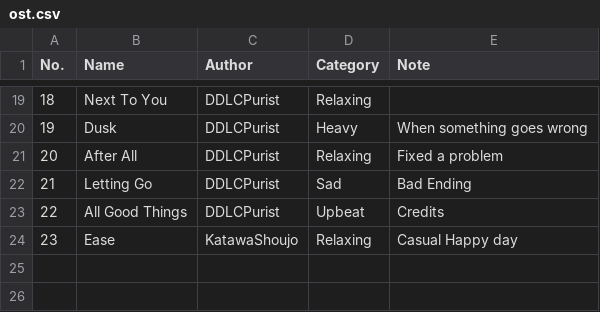
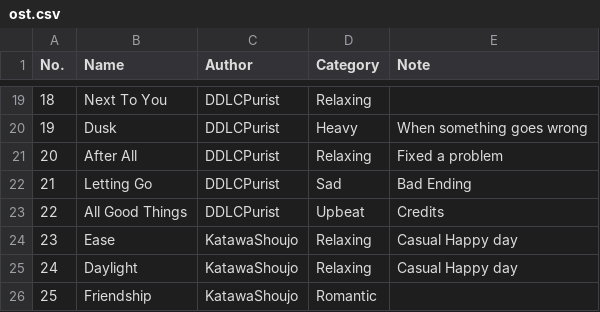
Before and after one commit to huy194/Tsuki-ga-Kirei, a CSV file: ost.csv, drawn as a sheet; only a part is shown, gaps mark what is left out.

```diff
--- a/ost.csv
+++ b/ost.csv
@@ -24 +24,3 @@ No.,Name,Author,Category,Note
 23,Ease,KatawaShoujo,Relaxing,Casual Happy day
+24,Daylight,KatawaShoujo,Relaxing,Casual Happy day
+25,Friendship,KatawaShoujo,Romantic,
```
Also changed, not shown: 5 other files.
